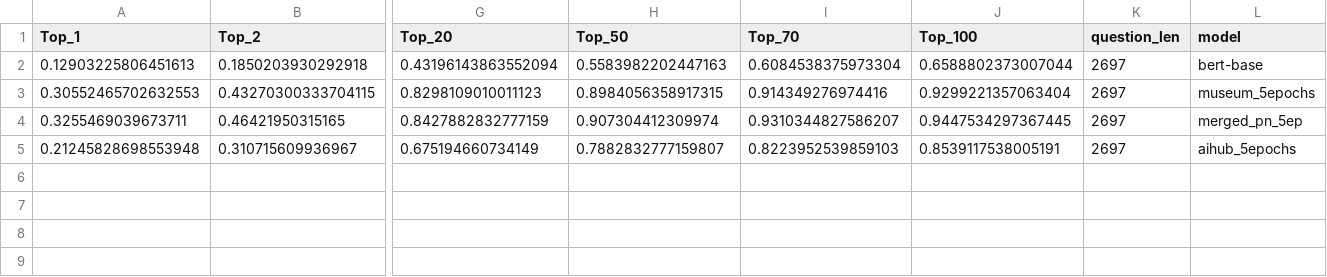
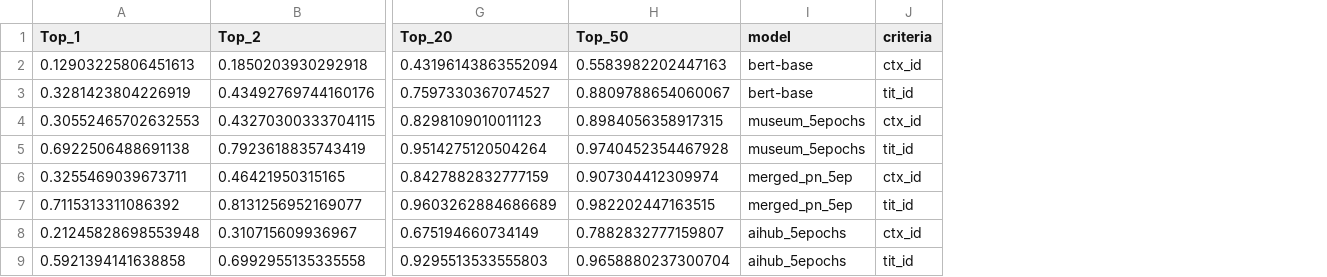
Before and after one commit to gomgomigom/MuseumChatbot, a CSV file: module/eval/model_performance.csv, drawn as a sheet; only a part is shown, gaps mark what is left out; removed rows and columns are numbered as before the commit, all else as after; rows hold the shown columns only; the diff names each change by its address in the sheet, - before the commit and + after, or states it on an @@ line.

```diff
--- a/module/eval/model_performance.csv
+++ b/module/eval/model_performance.csv
-column I (Top_70), rows 2-5: 0.6084538375973304 | 0.914349276974416 | 0.9310344827586207 | 0.8223952539859103
-column J (Top_100), rows 2-5: 0.6588802373007044 | 0.9299221357063404 | 0.9447534297367445 | 0.8539117538005191
-column K (question_len), rows 2-5: all 2697
+column J (criteria), row 2: ctx_id; row 4: ctx_id; row 6: ctx_id; row 8: ctx_id
+row 3: 0.3281423804226919 | 0.43492769744160176 | 0.7597330367074527 | 0.8809788654060067 | bert-base | tit_id
+row 5: 0.6922506488691138 | 0.7923618835743419 | 0.9514275120504264 | 0.9740452354467928 | museum_5epochs | tit_id
+row 7: 0.7115313311086392 | 0.8131256952169077 | 0.9603262884686689 | 0.982202447163515 | merged_pn_5ep | tit_id
+row 9: 0.5921394141638858 | 0.6992955135335558 | 0.9295513533555803 | 0.9658880237300704 | aihub_5epochs | tit_id
```
Also changed, not shown: 2 other files.
